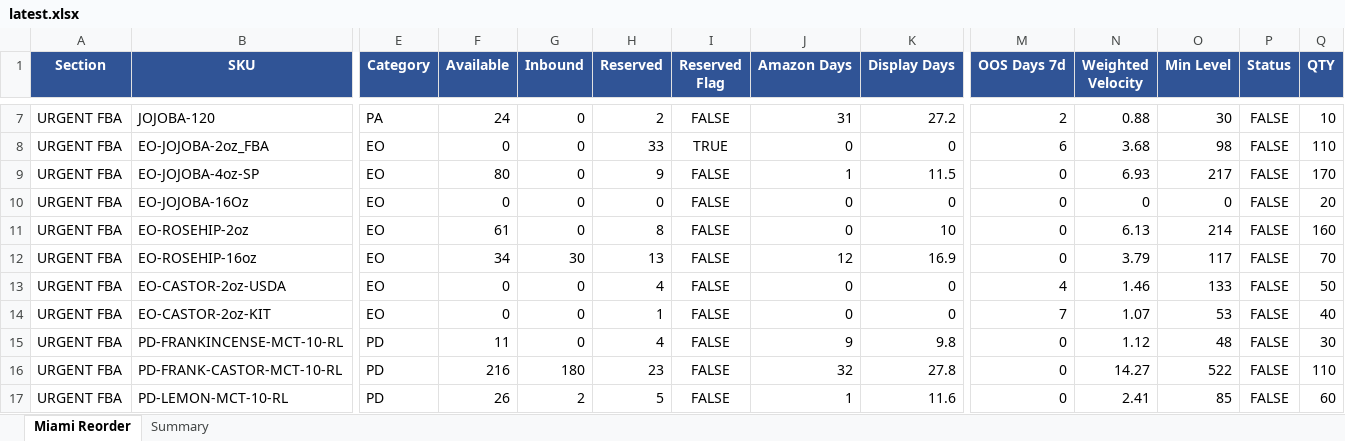
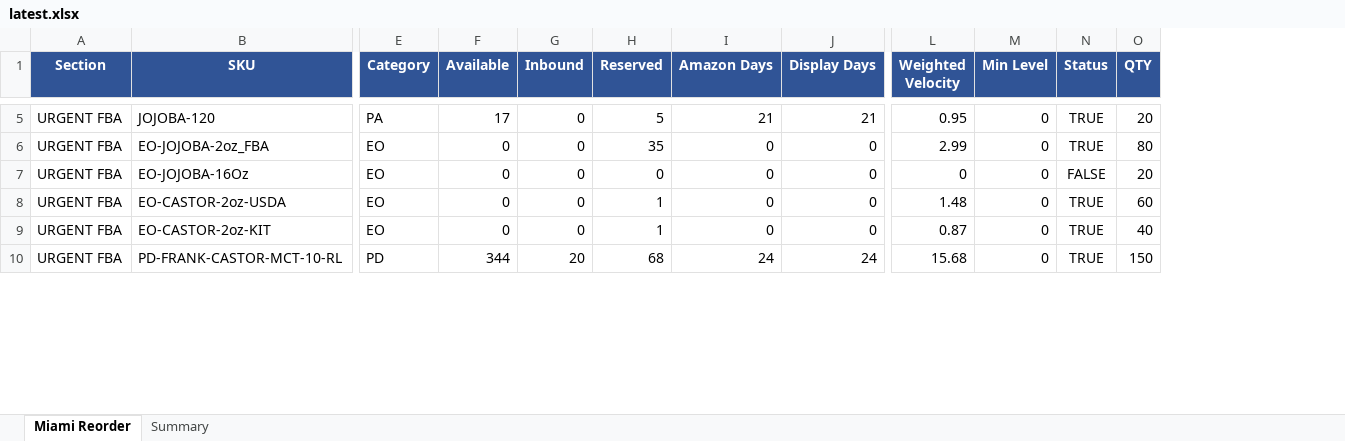
Before and after one commit to frolovdo/bodyj4you, an Excel workbook: miami-dashboard/public/data/latest.xlsx, sheet Miami Reorder, drawn as a sheet; only a part is shown, gaps mark what is left out; values as stored, in another font and other column widths than the file's, no borders; charts and pictures not drawn; removed rows and columns are numbered as before the commit, all else as after; rows hold the shown columns only; the diff covers the shown part only; the diff names each change by its address in the sheet, - before the commit and + after, or states it on an @@ line.

Commit message:
Publish reorder snapshots (Miami 05.26.26, China 05.26.26)

```diff
--- a/miami-dashboard/public/data/latest.xlsx (sheet Miami Reorder)
+++ b/miami-dashboard/public/data/latest.xlsx (sheet Miami Reorder)
-column I (Reserved Flag), rows 7-8: FALSE | TRUE; row 10: FALSE; rows 13-14: FALSE | FALSE; row 16: FALSE
-column M (OOS Days 7d), rows 7-8: 2 | 6; row 10: 0; rows 13-14: 4 | 7; row 16: 0
-F5 (Available): 24
+F5 (Available): 17
-H5 (Reserved): 2
+H5 (Reserved): 5
-I5 (Amazon Days): 31
+I5 (Amazon Days): 21
-J5 (Display Days): 27.2
+J5 (Display Days): 21
-L5 (Weighted Velocity): 0.88
+L5 (Weighted Velocity): 0.95
-M5 (Min Level): 30
+M5 (Min Level): 0
-N5:N6 (Status): FALSE
+N5:N6 (Status): TRUE
-O5 (QTY): 10
+O5 (QTY): 20
-H6 (Reserved): 33
+H6 (Reserved): 35
-L6 (Weighted Velocity): 3.68
+L6 (Weighted Velocity): 2.99
-M6 (Min Level): 98
+M6 (Min Level): 0
-O6 (QTY): 110
+O6 (QTY): 80
-row 9: URGENT FBA | EO-JOJOBA-4oz-SP | EO | 80 | 0 | 9 | FALSE | 1 | 11.5 | 0 | 6.93 | 217 | FALSE | 170
-row 11: URGENT FBA | EO-ROSEHIP-2oz | EO | 61 | 0 | 8 | FALSE | 0 | 10 | 0 | 6.13 | 214 | FALSE | 160
-row 12: URGENT FBA | EO-ROSEHIP-16oz | EO | 34 | 30 | 13 | FALSE | 12 | 16.9 | 0 | 3.79 | 117 | FALSE | 70
-H8 (Reserved): 4
+H8 (Reserved): 1
-L8 (Weighted Velocity): 1.46
+L8 (Weighted Velocity): 1.48
-M8 (Min Level): 133
+M8 (Min Level): 0
-N8:N9 (Status): FALSE
+N8:N9 (Status): TRUE
-O8 (QTY): 50
+O8 (QTY): 60
-L9 (Weighted Velocity): 1.07
+L9 (Weighted Velocity): 0.87
-M9 (Min Level): 53
+M9 (Min Level): 0
-row 15: URGENT FBA | PD-FRANKINCENSE-MCT-10-RL | PD | 11 | 0 | 4 | FALSE | 9 | 9.8 | 0 | 1.12 | 48 | FALSE | 30
-F10 (Available): 216
+F10 (Available): 344
-G10 (Inbound): 180
+G10 (Inbound): 20
-H10 (Reserved): 23
+H10 (Reserved): 68
-I10 (Amazon Days): 32
+I10 (Amazon Days): 24
-J10 (Display Days): 27.8
+J10 (Display Days): 24
-L10 (Weighted Velocity): 14.27
+L10 (Weighted Velocity): 15.68
-M10 (Min Level): 522
+M10 (Min Level): 0
-N10 (Status): FALSE
+N10 (Status): TRUE
-O10 (QTY): 110
+O10 (QTY): 150
-row 17: URGENT FBA | PD-LEMON-MCT-10-RL | PD | 26 | 2 | 5 | FALSE | 1 | 11.6 | 0 | 2.41 | 85 | FALSE | 60
```
Also changed, not shown: 9 added rows, 9 removed rows and 114 edited cells elsewhere in this sheet, sheet Summary, charts or pictures, china-dashboard/public/data/latest.xlsx, 2 other files.
